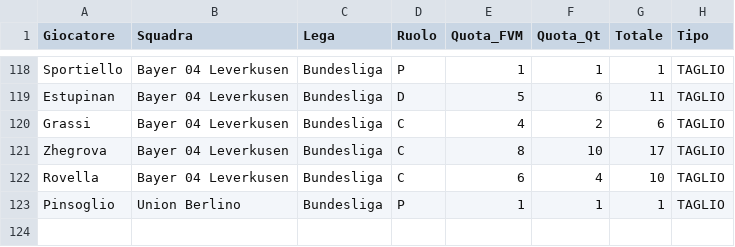
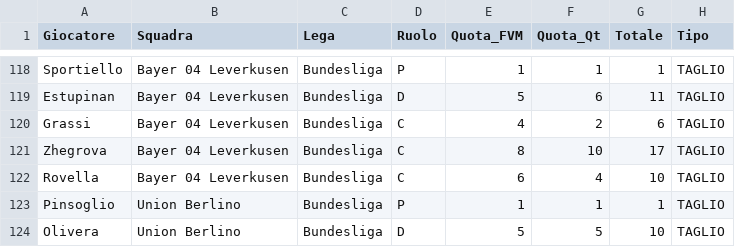
Before and after one commit to boo99ooq/LFM, a CSV file: tagli_volontari.csv, drawn as a sheet; only a part is shown, gaps mark what is left out.

Commit message:
Log Taglio

```diff
--- a/tagli_volontari.csv
+++ b/tagli_volontari.csv
@@ -123 +123,2 @@ Rovella,Bayer 04 Leverkusen,Bundesliga,C,6,4,10,TAGLIO
 Pinsoglio,Union Berlino,Bundesliga,P,1,1,1,TAGLIO
+Olivera,Union Berlino,Bundesliga,D,5,5,10,TAGLIO
```
